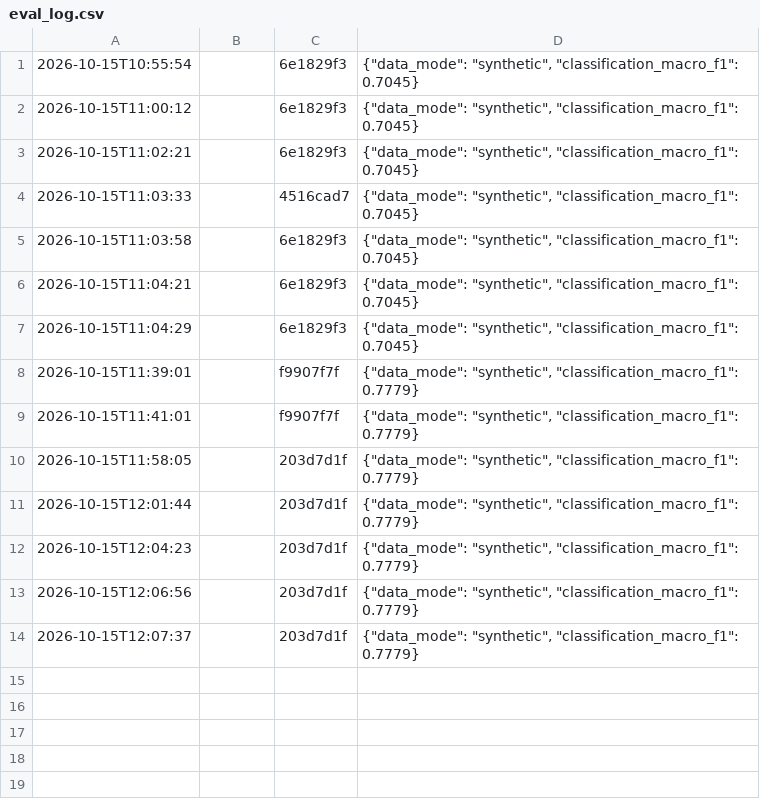
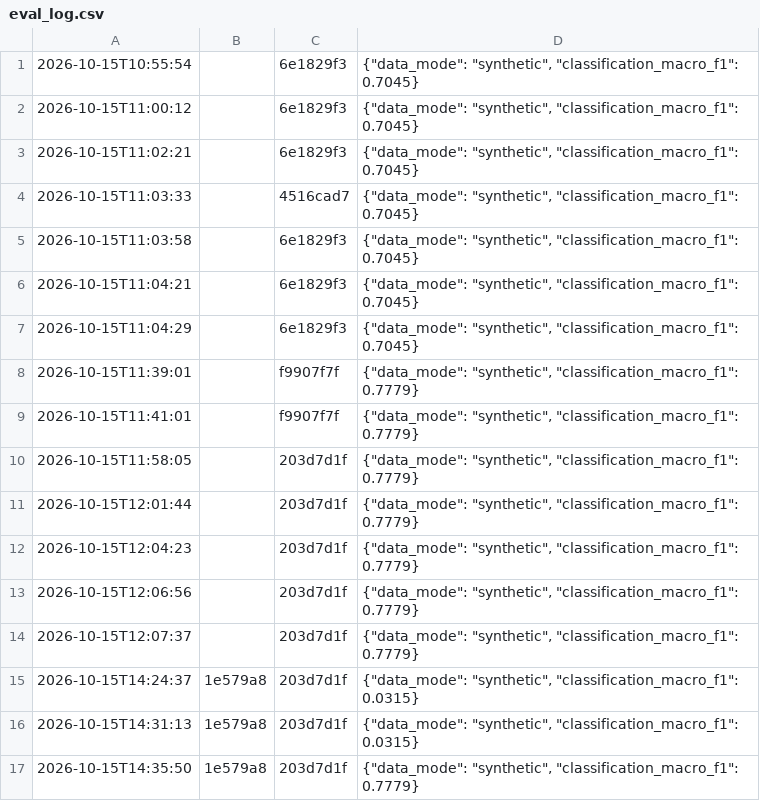
Before and after one commit to lalith2k5/storesignal-ai, a CSV file: reports/eval_log.csv, drawn as a sheet.

```diff
--- a/reports/eval_log.csv
+++ b/reports/eval_log.csv
@@ -14 +14,4 @@
 2026-10-15T12:07:37,,203d7d1f,"{""data_mode"": ""synthetic"", ""classification_macro_f1"": 0.7779}"
+2026-10-15T14:24:37,1e579a8,203d7d1f,"{""data_mode"": ""synthetic"", ""classification_macro_f1"": 0.0315}"
+2026-10-15T14:31:13,1e579a8,203d7d1f,"{""data_mode"": ""synthetic"", ""classification_macro_f1"": 0.0315}"
+2026-10-15T14:35:50,1e579a8,203d7d1f,"{""data_mode"": ""synthetic"", ""classification_macro_f1"": 0.7779}"
```
Also changed, not shown: 34 other files.
